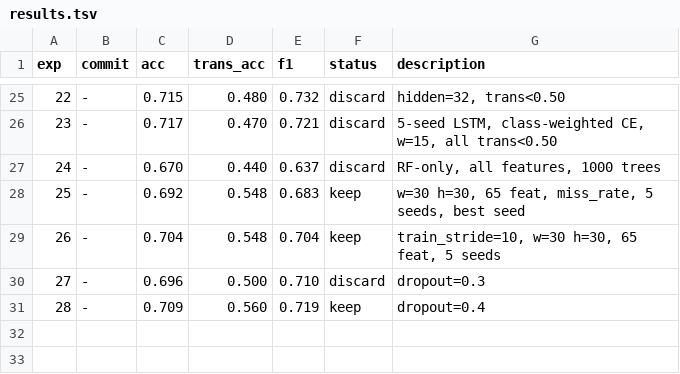
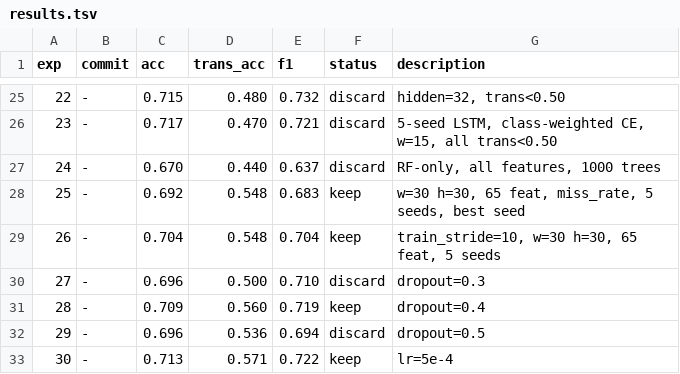
Before and after one commit to jayscpu/autosearch, a TSV file: results.tsv, drawn as a sheet; only a part is shown, gaps mark what is left out.

Commit message:
exp 29-30: lr=5e-4 — acc=0.713 trans=0.571 [keep]

```diff
--- a/results.tsv
+++ b/results.tsv
@@ -31 +31,3 @@ exp	commit	acc	trans_acc	f1	status	description
 28	-	0.709	0.560	0.719	keep	dropout=0.4
+29	-	0.696	0.536	0.694	discard	dropout=0.5
+30	-	0.713	0.571	0.722	keep	lr=5e-4
```
Also changed, not shown: 1 other file.
